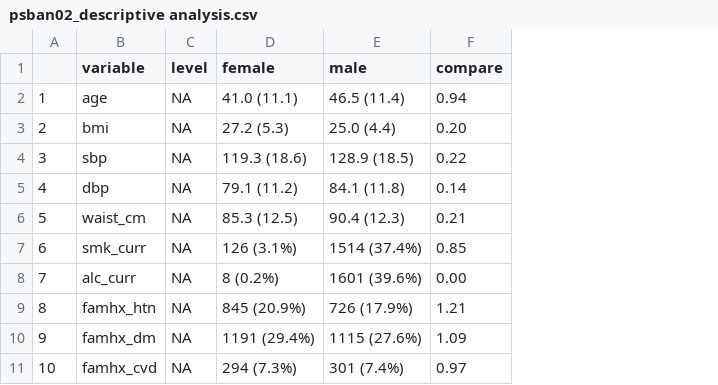
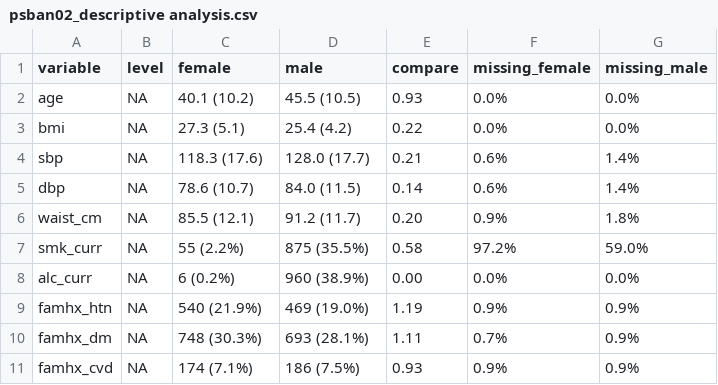
Before and after one commit to jialiguo511/p4_spouses_bmi, a CSV file: analysis/psban02_descriptive analysis.csv, drawn as a sheet; only a part is shown; removed rows and columns are numbered as before the commit, all else as after; the diff covers the shown part only; the diff names each change by its address in the sheet, - before the commit and + after, or states it on an @@ line.

Commit message:
Added scatter plot; adjusted table 1.

```diff
--- a/analysis/psban02_descriptive analysis.csv
+++ b/analysis/psban02_descriptive analysis.csv
-column A, rows 2-11: 1 | 2 | 3 | 4 | 5 | 6 | 7 | 8 | 9 | 10
+column F (missing_female), rows 2-11: 0.0% | 0.0% | 0.6% | 0.6% | 0.9% | 97.2% | 0.0% | 0.9% | 0.7% | 0.9%
+column G (missing_male), rows 2-11: 0.0% | 0.0% | 1.4% | 1.4% | 1.8% | 59.0% | 0.0% | 0.9% | 0.9% | 0.9%
-C2 (female): 41.0 (11.1)
+C2 (female): 40.1 (10.2)
-D2 (male): 46.5 (11.4)
+D2 (male): 45.5 (10.5)
-E2 (compare): 0.94
+E2 (compare): 0.93
-C3 (female): 27.2 (5.3)
+C3 (female): 27.3 (5.1)
-D3 (male): 25.0 (4.4)
+D3 (male): 25.4 (4.2)
-E3 (compare): 0.20
+E3 (compare): 0.22
-C4 (female): 119.3 (18.6)
+C4 (female): 118.3 (17.6)
-D4 (male): 128.9 (18.5)
+D4 (male): 128.0 (17.7)
-E4 (compare): 0.22
+E4 (compare): 0.21
-C5 (female): 79.1 (11.2)
+C5 (female): 78.6 (10.7)
-D5 (male): 84.1 (11.8)
+D5 (male): 84.0 (11.5)
-C6 (female): 85.3 (12.5)
+C6 (female): 85.5 (12.1)
-D6 (male): 90.4 (12.3)
+D6 (male): 91.2 (11.7)
-E6 (compare): 0.21
+E6 (compare): 0.20
-C7 (female): 126 (3.1%)
+C7 (female): 55 (2.2%)
-D7 (male): 1514 (37.4%)
+D7 (male): 875 (35.5%)
-E7 (compare): 0.85
+E7 (compare): 0.58
-C8 (female): 8 (0.2%)
+C8 (female): 6 (0.2%)
-D8 (male): 1601 (39.6%)
+D8 (male): 960 (38.9%)
-C9 (female): 845 (20.9%)
+C9 (female): 540 (21.9%)
-D9 (male): 726 (17.9%)
+D9 (male): 469 (19.0%)
-E9 (compare): 1.21
+E9 (compare): 1.19
-C10 (female): 1191 (29.4%)
+C10 (female): 748 (30.3%)
-D10 (male): 1115 (27.6%)
+D10 (male): 693 (28.1%)
-E10 (compare): 1.09
+E10 (compare): 1.11
-C11 (female): 294 (7.3%)
+C11 (female): 174 (7.1%)
-D11 (male): 301 (7.4%)
+D11 (male): 186 (7.5%)
-E11 (compare): 0.97
+E11 (compare): 0.93
```
Also changed, not shown: 1 added row, 2 removed rows and 51 edited cells elsewhere in this file, 7 other files.
